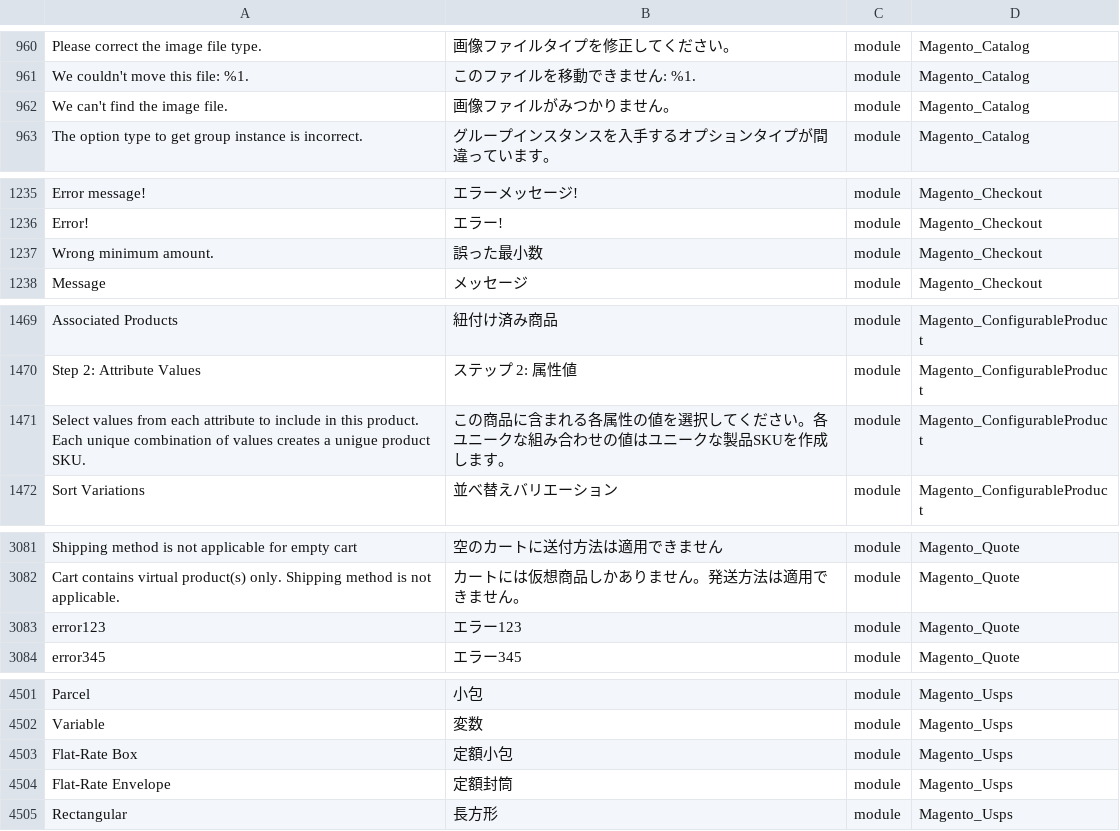
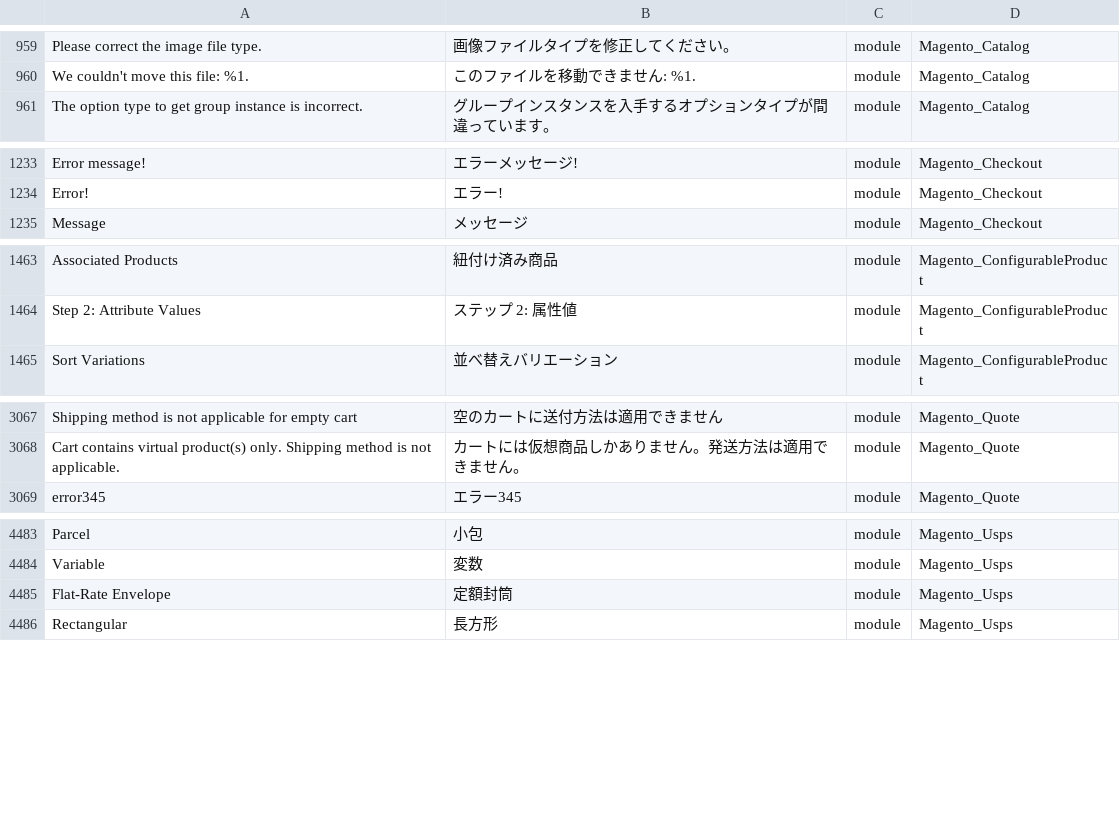
Before and after one commit to Magento2Translations/language_ja_jp, a CSV file: ja_JP.csv, drawn as a sheet; only a part is shown, gaps mark what is left out; removed rows and columns are numbered as before the commit, all else as after; the diff covers the shown part only; the diff names each change by its address in the sheet, - before the commit and + after, or states it on an @@ line.

```diff
--- a/ja_JP.csv
+++ b/ja_JP.csv
-row 962: We can't find the image file. | 画像ファイルがみつかりません。 | module | Magento_Catalog
-row 1237: Wrong minimum amount. | 誤った最小数 | module | Magento_Checkout
-row 1471: Select values from each attribute to include in this product. Each unique combination of values creates a unigue product SKU. | この商品に含まれる各属性の値を選択してください。各ユニークな組み合わせの値はユニークな製品SKUを作成します。 | module | Magento_ConfigurableProduct
-row 3083: error123 | エラー123 | module | Magento_Quote
-row 4503: Flat-Rate Box | 定額小包 | module | Magento_Usps
```
Also changed, not shown: 2 added rows and 24 removed rows elsewhere in this file, 1 other file.
